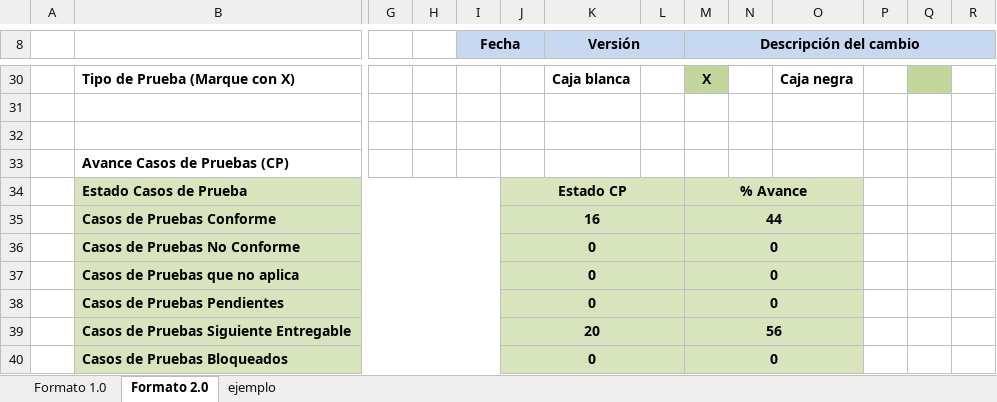
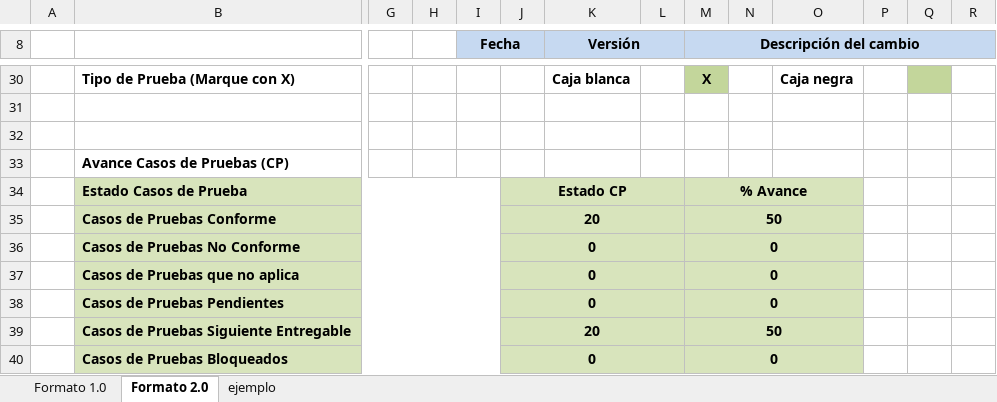
Before and after one commit to TheLastMVK/DocumentoVuce, an Excel workbook: PROYECTO MR/HU-GP.GP.014 Ver Comprobante de Pago Bancario/R.1.PPS-MR2.0 - HU_GP.GP.014 Ver Comprobante de Pago Bancario.xlsx, sheet Formato 2.0, drawn as a sheet; only a part is shown, gaps mark what is left out; values as stored, in another font and other column widths than the file's, no borders; charts and pictures not drawn; removed rows and columns are numbered as before the commit, all else as after; rows hold the shown columns only; the diff covers the shown part only; the diff names each change by its address in the sheet, - before the commit and + after, or states it on an @@ line.

Commit message:
lunes

```diff
--- a/PROYECTO MR/HU-GP.GP.014 Ver Comprobante de Pago Bancario/R.1.PPS-MR2.0 - HU_GP.GP.014 Ver Comprobante de Pago Bancario.xlsx (sheet Formato 2.0)
+++ b/PROYECTO MR/HU-GP.GP.014 Ver Comprobante de Pago Bancario/R.1.PPS-MR2.0 - HU_GP.GP.014 Ver Comprobante de Pago Bancario.xlsx (sheet Formato 2.0)
-row 35:  | Casos de Pruebas Conforme |  |  |  | 16 |  |  | 44
+row 35:  | Casos de Pruebas Conforme |  |  |  | 20 |  |  | 50
-M39 (Descripción del cambio): 56
+M39 (Descripción del cambio): 50
```
Also changed, not shown: 5 removed rows, 28 hidden or unhidden rows and 1 edited cell elsewhere in this sheet, hidden cells, charts or pictures.
